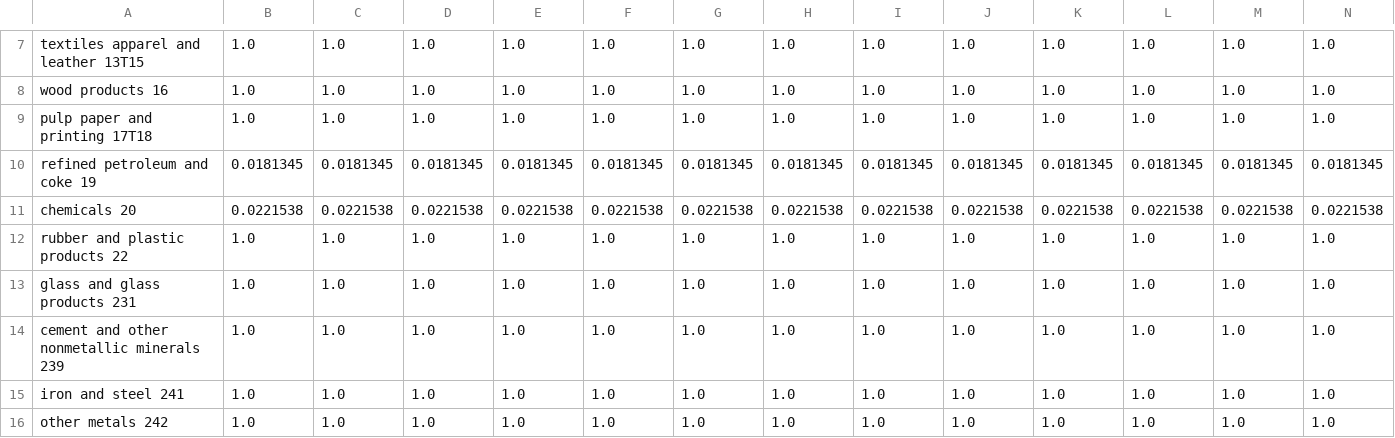
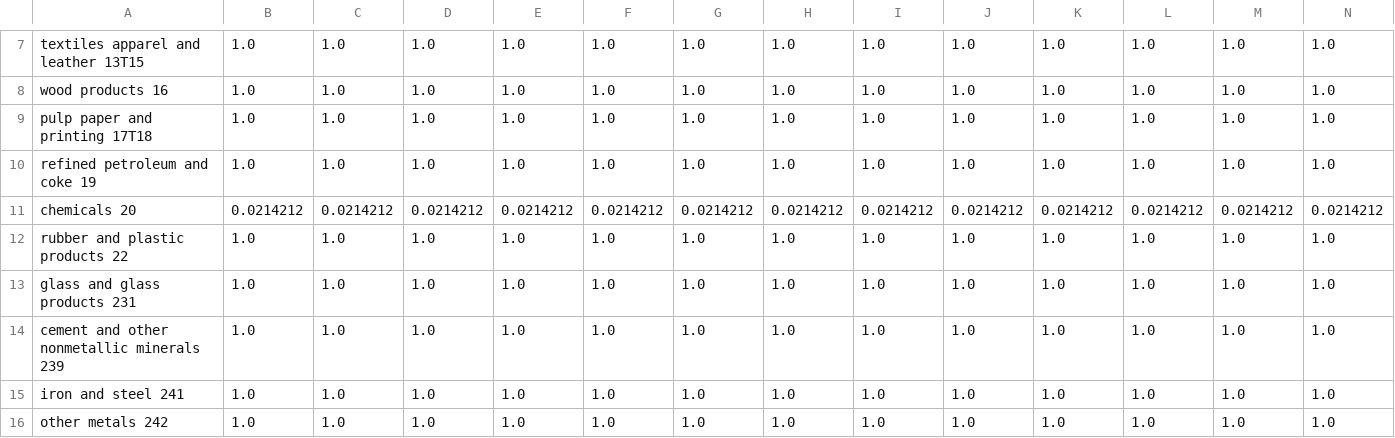
Before and after one commit to EnergyInnovation/eps-southdakota, a CSV file: InputData/indst/BPoIFUfE/BPoIFUfE-coal.csv, drawn as a sheet; only a part is shown, gaps mark what is left out; removed rows and columns are numbered as before the commit, all else as after; rows hold the shown columns only; the diff names each change by its address in the sheet, - before the commit and + after, or states it on an @@ line.

```diff
--- a/InputData/indst/BPoIFUfE/BPoIFUfE-coal.csv
+++ b/InputData/indst/BPoIFUfE/BPoIFUfE-coal.csv
-row 10: refined petroleum and coke 19 | 0.0181345 | 0.0181345 | 0.0181345 | 0.0181345 | 0.0181345 | 0.0181345 | 0.0181345 | 0.0181345 | 0.0181345 | 0.0181345 | 0.0181345 | 0.0181345 | 0.0181345
-row 11: chemicals 20 | 0.0221538 | 0.0221538 | 0.0221538 | 0.0221538 | 0.0221538 | 0.0221538 | 0.0221538 | 0.0221538 | 0.0221538 | 0.0221538 | 0.0221538 | 0.0221538 | 0.0221538
+row 10: refined petroleum and coke 19 | 1.0 | 1.0 | 1.0 | 1.0 | 1.0 | 1.0 | 1.0 | 1.0 | 1.0 | 1.0 | 1.0 | 1.0 | 1.0
+row 11: chemicals 20 | 0.0214212 | 0.0214212 | 0.0214212 | 0.0214212 | 0.0214212 | 0.0214212 | 0.0214212 | 0.0214212 | 0.0214212 | 0.0214212 | 0.0214212 | 0.0214212 | 0.0214212
```
Also changed, not shown: InputData/indst/BIFUbC/BIFUbC-coal.csv, InputData/indst/BIFUbC/BIFUbC-electricity.csv, 8 other files.
